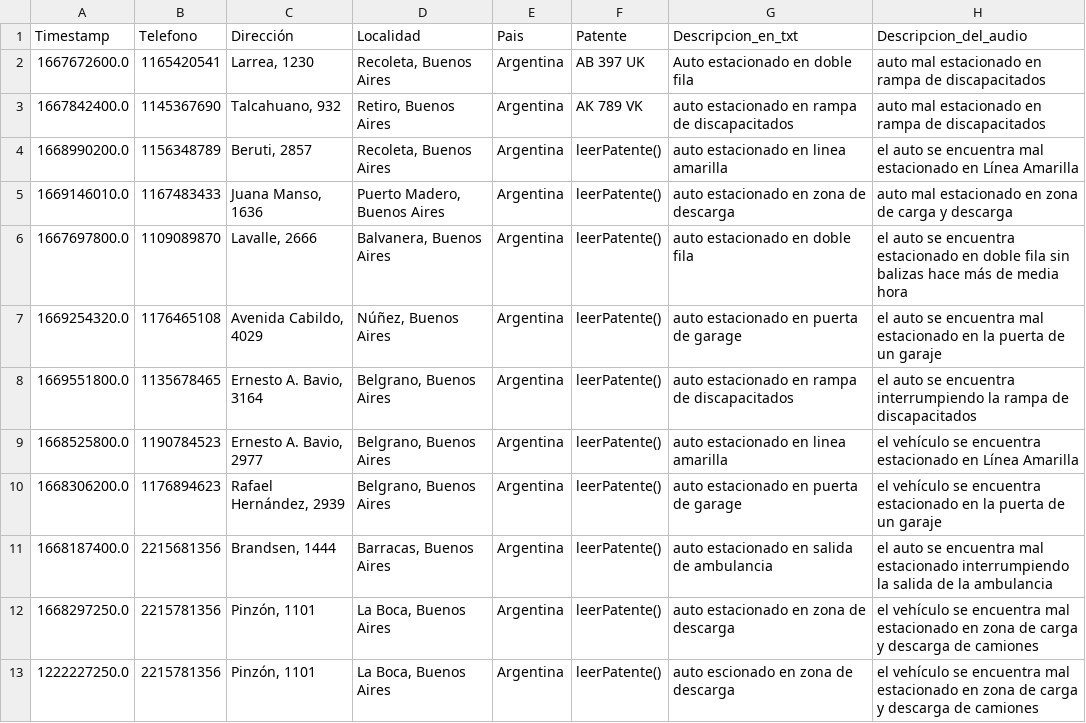
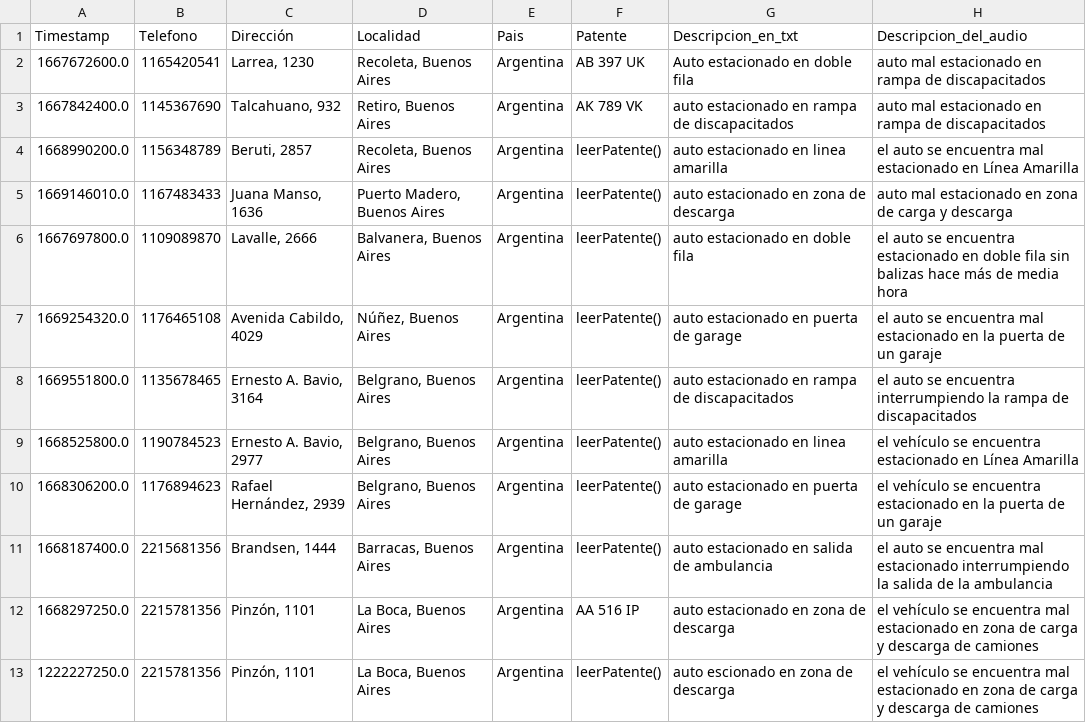
Before and after one commit to millanmj/Tp2Algoritmos1, a CSV file: datosProcesados.csv, drawn as a sheet.

```diff
--- a/datosProcesados.csv
+++ b/datosProcesados.csv
@@ -11,3 +11,3 @@
 "1668187400.0","2215681356","Brandsen, 1444","Barracas, Buenos Aires","Argentina","leerPatente()","auto estacionado en salida de ambulancia","el auto se encuentra mal estacionado interrumpiendo la salida de la ambulancia"
-"1668297250.0","2215781356","Pinzón, 1101","La Boca, Buenos Aires","Argentina","leerPatente()","auto estacionado en zona de descarga","el vehículo se encuentra mal estacionado en zona de carga y descarga de camiones"
+"1668297250.0","2215781356","Pinzón, 1101","La Boca, Buenos Aires","Argentina","AA 516 IP","auto estacionado en zona de descarga","el vehículo se encuentra mal estacionado en zona de carga y descarga de camiones"
 "1222227250.0","2215781356","Pinzón, 1101","La Boca, Buenos Aires","Argentina","leerPatente()","auto escionado en zona de descarga","el vehículo se encuentra mal estacionado en zona de carga y descarga de camiones"
```
Also changed, not shown: 1 other file.
